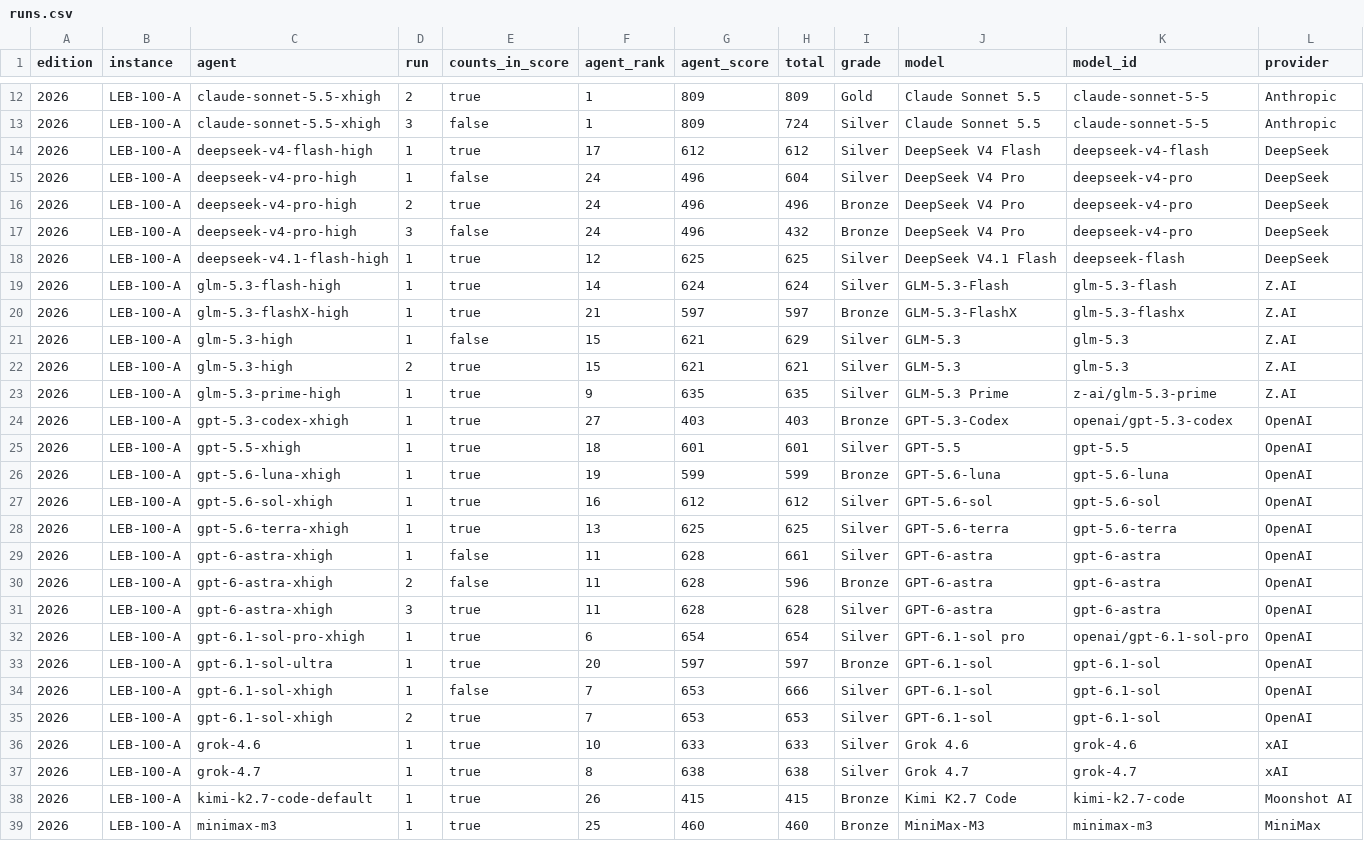
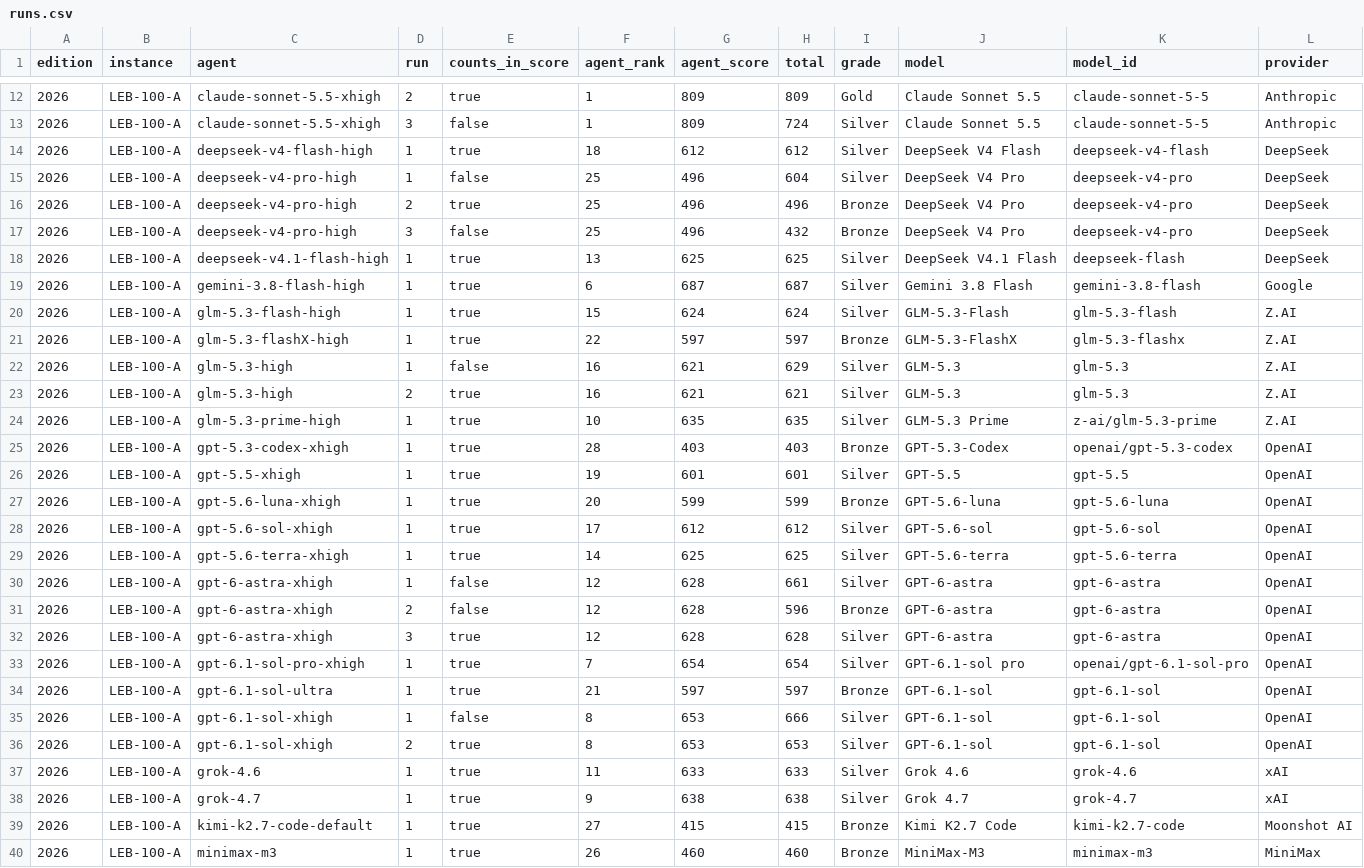
Before and after one commit to samirhvbr/ai-benchmark, a CSV file: results/runs.csv, drawn as a sheet; only a part is shown, gaps mark what is left out; addresses are those after the commit; rows hold the shown columns only; the diff covers the shown part only; the diff names each change by its address in the sheet, - before the commit and + after, or states it on an @@ line.

```diff
--- a/results/runs.csv
+++ b/results/runs.csv
-F14 (agent_rank): 17
+F14 (agent_rank): 18
-F15:F17 (agent_rank): 24
+F15:F17 (agent_rank): 25
-F18 (agent_rank): 12
+F18 (agent_rank): 13
+row 19: 2026 | LEB-100-A | gemini-3.8-flash-high | 1 | true | 6 | 687 | 687 | Silver | Gemini 3.8 Flash | gemini-3.8-flash | Google
-F20 (agent_rank): 14
+F20 (agent_rank): 15
-F21 (agent_rank): 21
+F21 (agent_rank): 22
-F22:F23 (agent_rank): 15
+F22:F23 (agent_rank): 16
-F24 (agent_rank): 9
+F24 (agent_rank): 10
-F25 (agent_rank): 27
+F25 (agent_rank): 28
-F26 (agent_rank): 18
+F26 (agent_rank): 19
-F27 (agent_rank): 19
+F27 (agent_rank): 20
-F28 (agent_rank): 16
+F28 (agent_rank): 17
-F29 (agent_rank): 13
+F29 (agent_rank): 14
-F30:F32 (agent_rank): 11
+F30:F32 (agent_rank): 12
-F33 (agent_rank): 6
+F33 (agent_rank): 7
-F34 (agent_rank): 20
+F34 (agent_rank): 21
-F35:F36 (agent_rank): 7
+F35:F36 (agent_rank): 8
-F37 (agent_rank): 10
+F37 (agent_rank): 11
-F38 (agent_rank): 8
+F38 (agent_rank): 9
-F39 (agent_rank): 26
+F39 (agent_rank): 27
-F40 (agent_rank): 25
+F40 (agent_rank): 26
```
Also changed, not shown: 5 edited cells elsewhere in this file, results/flaws.csv, 28 other files.
